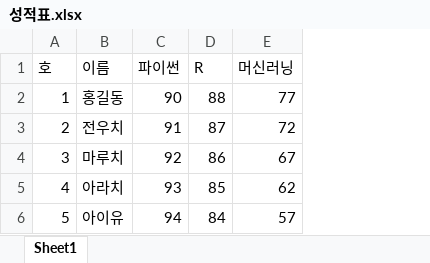
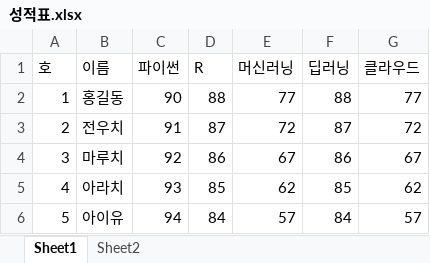
Before and after one commit to minsoo-s/02_SQL, an Excel workbook: MyProject/성적표.xlsx, sheet Sheet1, drawn as a sheet; values as stored, in another font and other column widths than the file's, no borders; the diff names each change by its address in the sheet, - before the commit and + after, or states it on an @@ line.

```diff
--- a/MyProject/성적표.xlsx (sheet Sheet1)
+++ b/MyProject/성적표.xlsx (sheet Sheet1)
+sheet tab: Sheet2
+column F (딥러닝), rows 2-6: 88 | 87 | 86 | 85 | 84
+column G (클라우드), rows 2-6: 77 | 72 | 67 | 62 | 57
```
Also changed, not shown: 5 other files.
